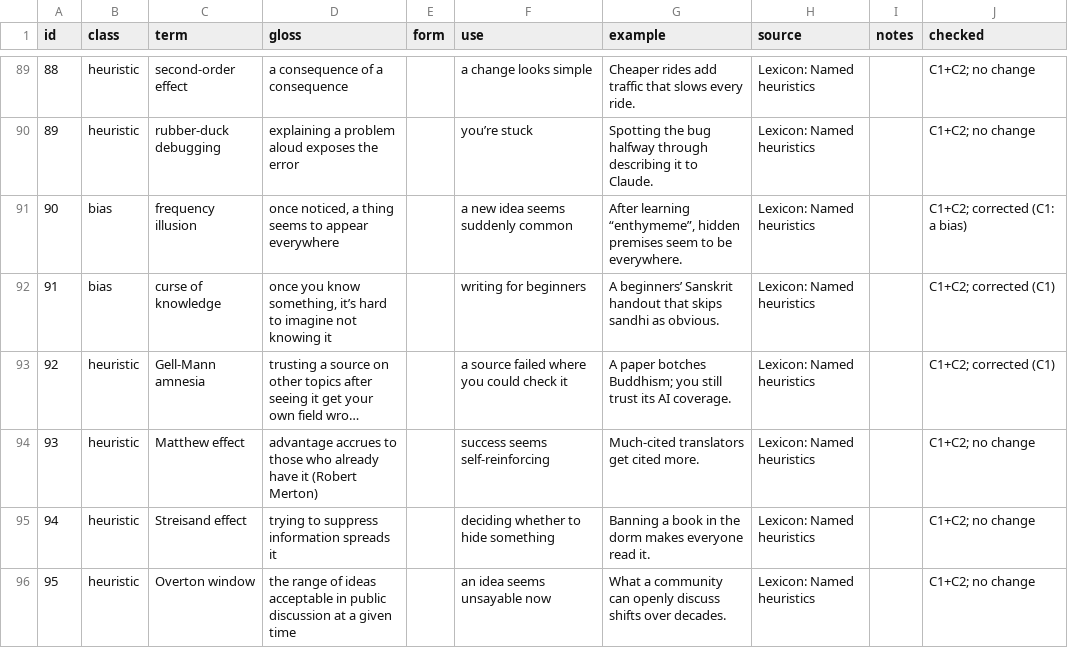
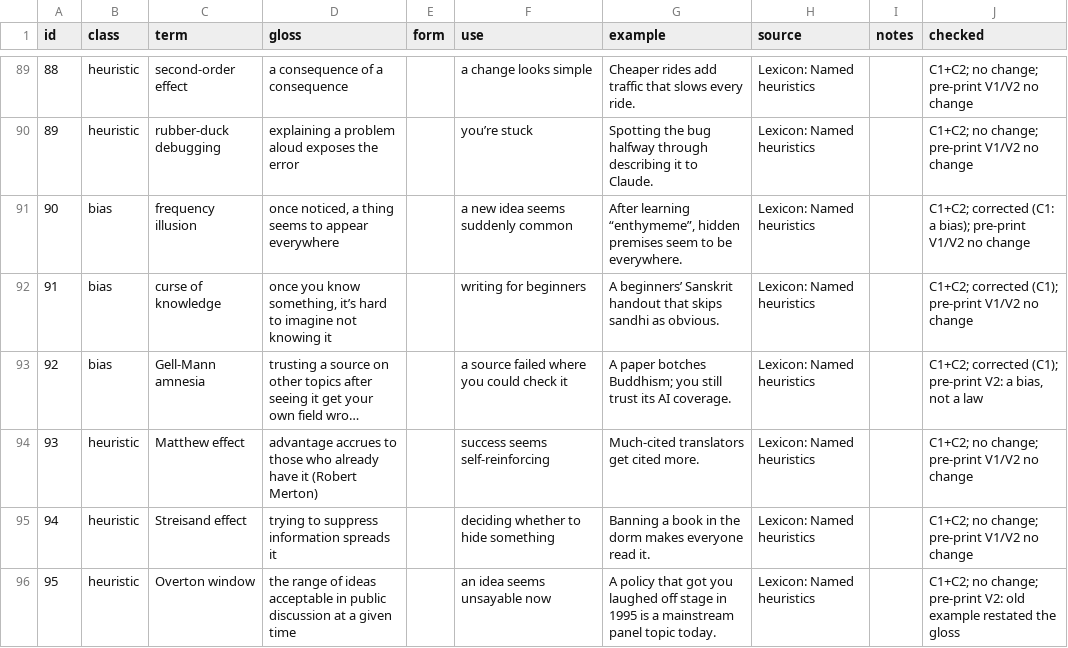
Before and after one commit to arlov-commits/flashcards, a CSV file: data/terms/artful-terms-batch1.csv, drawn as a sheet; only a part is shown, gaps mark what is left out; long unchanged cells end in …; the diff covers the shown part only; the diff names each change by its address in the sheet, - before the commit and + after, or states it on an @@ line.

```diff
--- a/data/terms/artful-terms-batch1.csv
+++ b/data/terms/artful-terms-batch1.csv
-J89:J90 (checked): C1+C2; no change
+J89:J90 (checked): C1+C2; no change; pre-print V1/V2 no change
-J91 (checked): C1+C2; corrected (C1: a bias)
+J91 (checked): C1+C2; corrected (C1: a bias); pre-print V1/V2 no change
-J92 (checked): C1+C2; corrected (C1)
+J92 (checked): C1+C2; corrected (C1); pre-print V1/V2 no change
-B93 (class): heuristic
+B93 (class): bias
-J93 (checked): C1+C2; corrected (C1)
+J93 (checked): C1+C2; corrected (C1); pre-print V2: a bias, not a law
-J94:J95 (checked): C1+C2; no change
+J94:J95 (checked): C1+C2; no change; pre-print V1/V2 no change
-G96 (example): What a community can openly discuss shifts over decades.
+G96 (example): A policy that got you laughed off stage in 1995 is a mainstream panel topic today.
-J96 (checked): C1+C2; no change
+J96 (checked): C1+C2; no change; pre-print V2: old example restated the gloss
```
Also changed, not shown: 67 edited cells elsewhere in this file, data/terms/artful-terms-batch1a-moves-laws-biases.csv, 4 other files.
